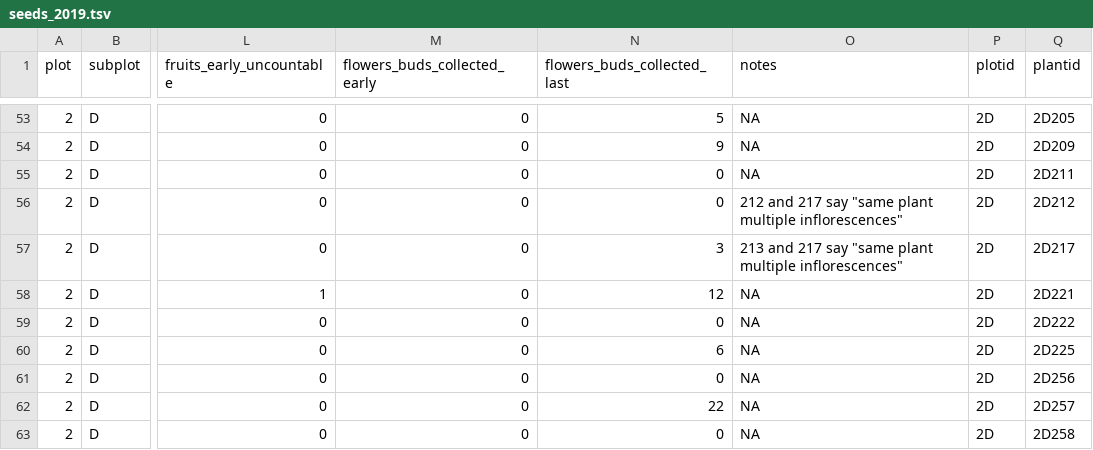
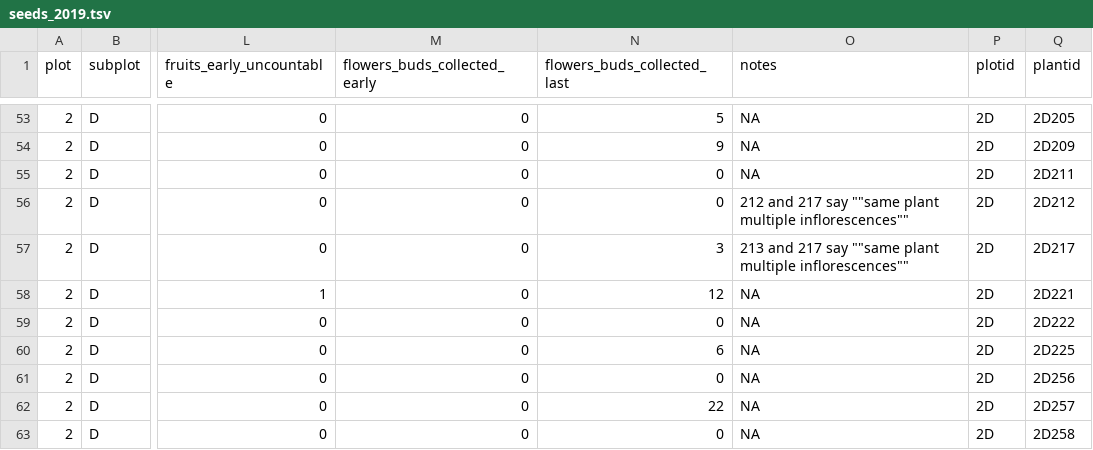
Before and after one commit to jmpowers/maxfield, a TSV file: data/seeds_2019.tsv, drawn as a sheet; only a part is shown, gaps mark what is left out; the diff names each change by its address in the sheet, - before the commit and + after, or states it on an @@ line.

```diff
--- a/data/seeds_2019.tsv
+++ b/data/seeds_2019.tsv
-O56 (notes): …217 say "same plant multiple inflorescences"
+O56 (notes): …217 say ""same plant multiple inflorescences""
-O57 (notes): …217 say "same plant multiple inflorescences"
+O57 (notes): …217 say ""same plant multiple inflorescences""
```
Also changed, not shown: data/census_2020.tsv, data/floral_traits.tsv, 8 other files.
